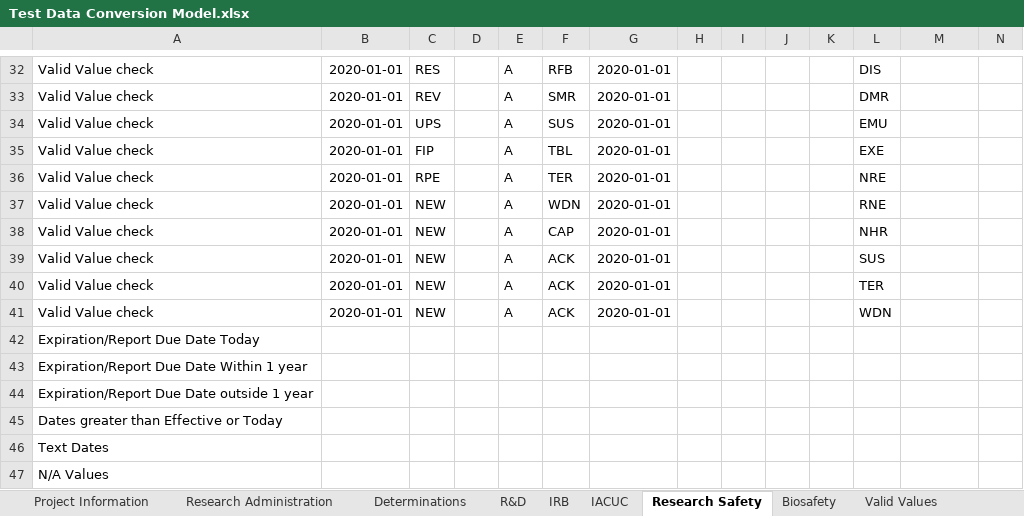
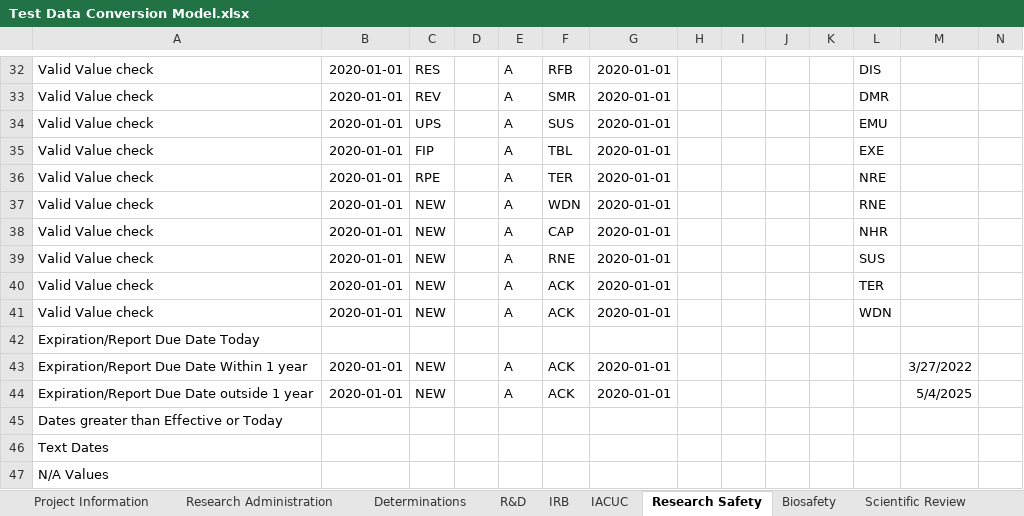
Before and after one commit to shalarewicz/conversion_check, an Excel workbook: tst/Test Data Conversion Model.xlsx, sheet Research Safety, drawn as a sheet; only a part is shown, gaps mark what is left out; values as stored, in another font and other column widths than the file's, no borders; conditional formats not drawn; removed rows and columns are numbered as before the commit, all else as after; rows hold the shown columns only; the diff names each change by its address in the sheet, - before the commit and + after, or states it on an @@ line.

Commit message:
3 year IBC/SRS approvals. Support for Scientific Review

```diff
--- a/tst/Test Data Conversion Model.xlsx (sheet Research Safety)
+++ b/tst/Test Data Conversion Model.xlsx (sheet Research Safety)
+sheet tab: Scientific Review
-F39: ACK
+F39: RNE
-row 43: Expiration/Report Due Date Within 1 year
-row 44: Expiration/Report Due Date outside 1 year
+row 43: Expiration/Report Due Date Within 1 year | 2020-01-01 | NEW |  | A | ACK | 2020-01-01 |  |  |  |  |  | 3/27/2022
+row 44: Expiration/Report Due Date outside 1 year | 2020-01-01 | NEW |  | A | ACK | 2020-01-01 |  |  |  |  |  | 5/4/2025
```
Also changed, not shown: sheet Biosafety, sheet IRB, sheet Determinations, sheet R&D, sheet Research Administration, sheet IACUC, valid_values_map.xlsx, 3 other files.
